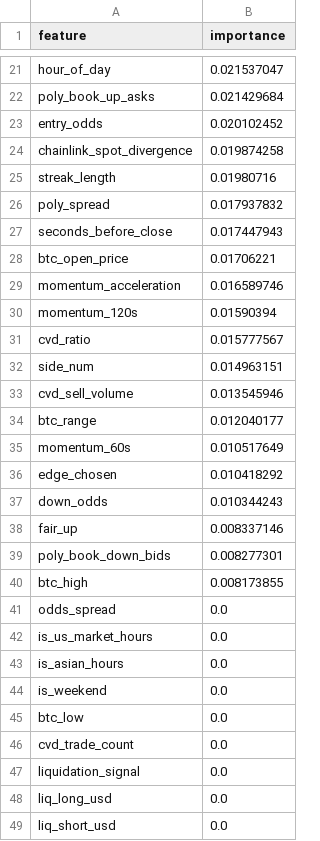
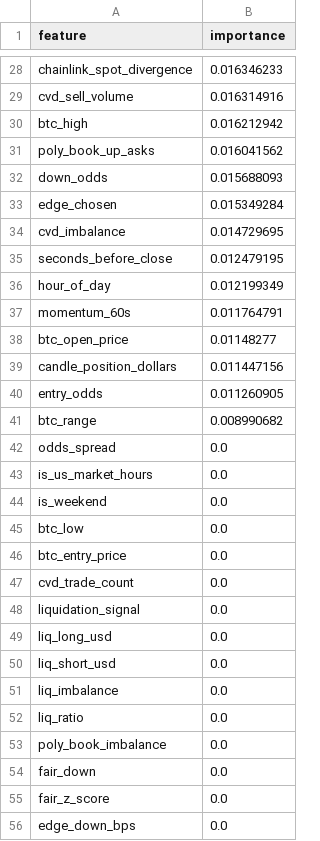
Before and after one commit to westonperkins/polymarket_bot, a CSV file: ml/output/gate_feature_importance.csv, drawn as a sheet; only a part is shown, gaps mark what is left out; the shorter side is filled out with more unchanged rows; removed rows and columns are numbered as before the commit, all else as after; the diff covers the shown part only; the diff names each change by its address in the sheet, - before the commit and + after, or states it on an @@ line.

```diff
--- a/ml/output/gate_feature_importance.csv
+++ b/ml/output/gate_feature_importance.csv
-row 21: hour_of_day | 0.021537047
-row 22: poly_book_up_asks | 0.021429684
-row 23: entry_odds | 0.020102452
-B28 (importance): 0.019874258
+B28 (importance): 0.016346233
-row 25: streak_length | 0.01980716
-row 26: poly_spread | 0.017937832
+row 29: cvd_sell_volume | 0.016314916
+row 30: btc_high | 0.016212942
+row 31: poly_book_up_asks | 0.016041562
+row 32: down_odds | 0.015688093
+row 33: edge_chosen | 0.015349284
+row 34: cvd_imbalance | 0.014729695
-B35 (importance): 0.017447943
+B35 (importance): 0.012479195
+row 36: hour_of_day | 0.012199349
+row 37: momentum_60s | 0.011764791
-B38 (importance): 0.01706221
+B38 (importance): 0.01148277
-row 29: momentum_acceleration | 0.016589746
-row 30: momentum_120s | 0.01590394
-row 31: cvd_ratio | 0.015777567
-row 32: side_num | 0.014963151
-row 33: cvd_sell_volume | 0.013545946
+row 39: candle_position_dollars | 0.011447156
+row 40: entry_odds | 0.011260905
-B41 (importance): 0.012040177
+B41 (importance): 0.008990682
-row 35: momentum_60s | 0.010517649
-row 36: edge_chosen | 0.010418292
-row 37: down_odds | 0.010344243
-row 38: fair_up | 0.008337146
-row 39: poly_book_down_bids | 0.008277301
-row 40: btc_high | 0.008173855
-row 43: is_asian_hours | 0.0
+row 46: btc_entry_price | 0.0
```
Also changed, not shown: 18 added rows, 12 removed rows and 8 edited cells elsewhere in this file, ml/output/cv_results.csv, ml/output/feature_importance.csv, 5 other files.
